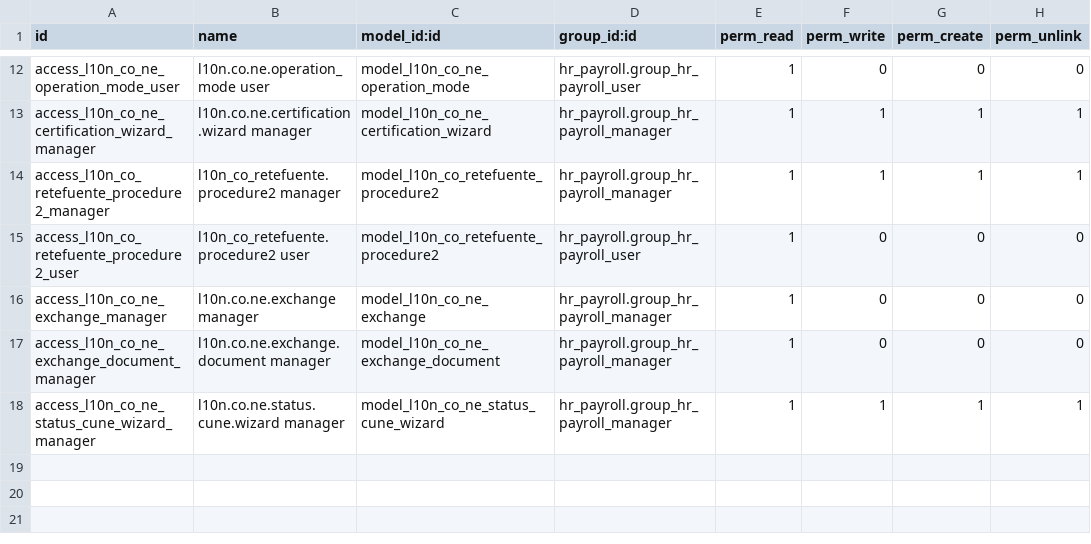
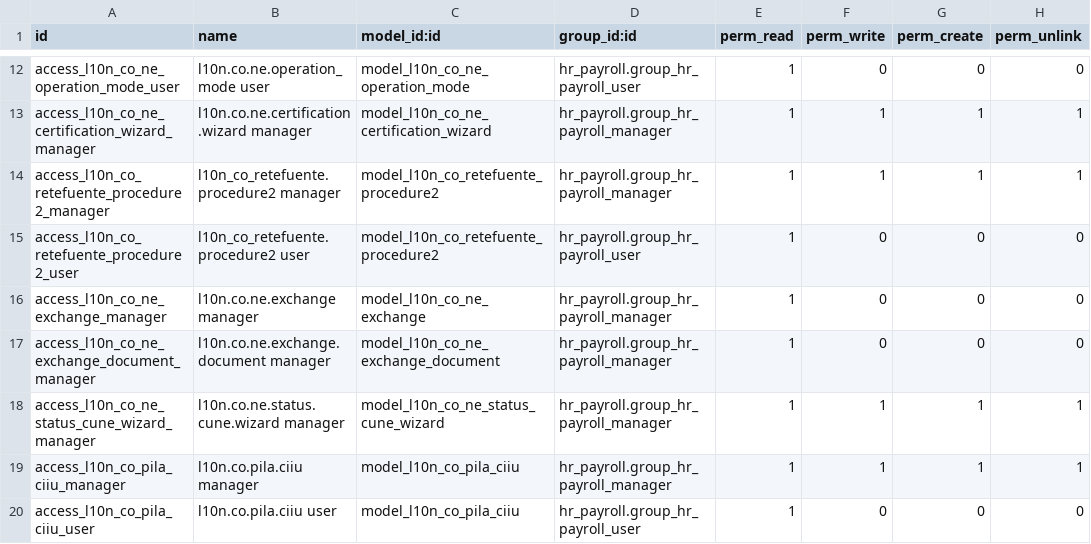
Before and after one commit to davidhdzara/insotech_payroll, a CSV file: l10n_co_nomina_electronica/security/ir.model.access.csv, drawn as a sheet; only a part is shown, gaps mark what is left out.

```diff
--- a/l10n_co_nomina_electronica/security/ir.model.access.csv
+++ b/l10n_co_nomina_electronica/security/ir.model.access.csv
@@ -18 +18,3 @@ access_l10n_co_ne_exchange_document_manager,l10n.co.ne.exchange.document manager
 access_l10n_co_ne_status_cune_wizard_manager,l10n.co.ne.status.cune.wizard manager,model_l10n_co_ne_status_cune_wizard,hr_payroll.group_hr_payroll_manager,1,1,1,1
+access_l10n_co_pila_ciiu_manager,l10n.co.pila.ciiu manager,model_l10n_co_pila_ciiu,hr_payroll.group_hr_payroll_manager,1,1,1,1
+access_l10n_co_pila_ciiu_user,l10n.co.pila.ciiu user,model_l10n_co_pila_ciiu,hr_payroll.group_hr_payroll_user,1,0,0,0
```
Also changed, not shown: 11 other files.
